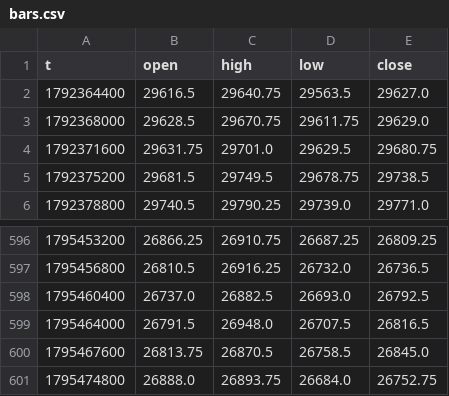
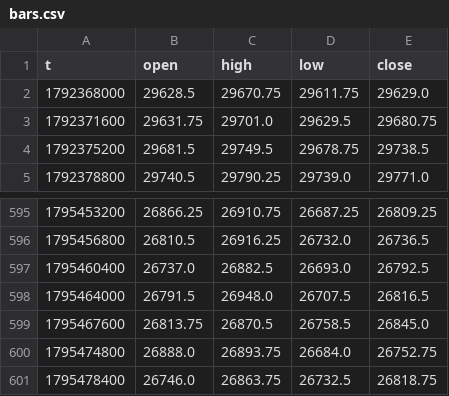
Before and after one commit to traxguo/ASGO.ai, a CSV file: forward/paper_aslan_nas/bars.csv, drawn as a sheet; only a part is shown, gaps mark what is left out; removed rows and columns are numbered as before the commit, all else as after; the diff names each change by its address in the sheet, - before the commit and + after, or states it on an @@ line.

```diff
--- a/forward/paper_aslan_nas/bars.csv
+++ b/forward/paper_aslan_nas/bars.csv
-row 2: 1792364400 | 29616.5 | 29640.75 | 29563.5 | 29627.0
+row 601: 1795478400 | 26746.0 | 26863.75 | 26732.5 | 26818.75
```
Also changed, not shown: 3 other files.
